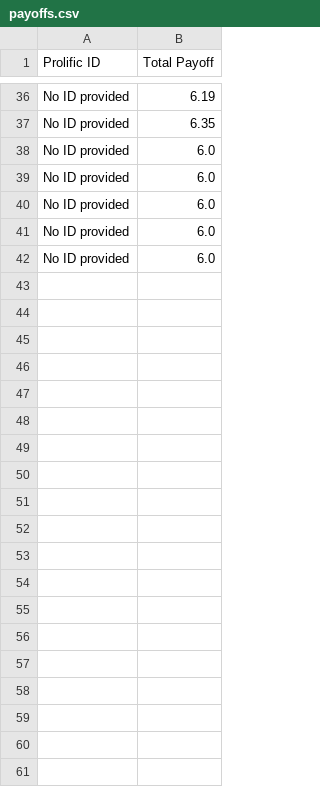
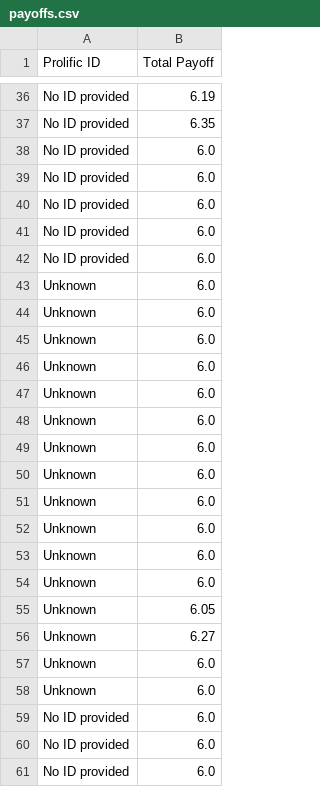
Before and after one commit to sohaamir/sit_online_botex, a CSV file: payoffs.csv, drawn as a sheet; only a part is shown, gaps mark what is left out; the diff covers the shown part only; the diff names each change by its address in the sheet, - before the commit and + after, or states it on an @@ line.

```diff
--- a/payoffs.csv
+++ b/payoffs.csv
+row 43: Unknown | 6.0
+row 44: Unknown | 6.0
+row 45: Unknown | 6.0
+row 46: Unknown | 6.0
+row 47: Unknown | 6.0
+row 48: Unknown | 6.0
+row 49: Unknown | 6.0
+row 50: Unknown | 6.0
+row 51: Unknown | 6.0
+row 52: Unknown | 6.0
+row 53: Unknown | 6.0
+row 54: Unknown | 6.0
+row 55: Unknown | 6.05
+row 56: Unknown | 6.27
+row 57: Unknown | 6.0
+row 58: Unknown | 6.0
+row 59: No ID provided | 6.0
+row 60: No ID provided | 6.0
+row 61: No ID provided | 6.0
```
Also changed, not shown: 12 added rows elsewhere in this file, 1 other file.
